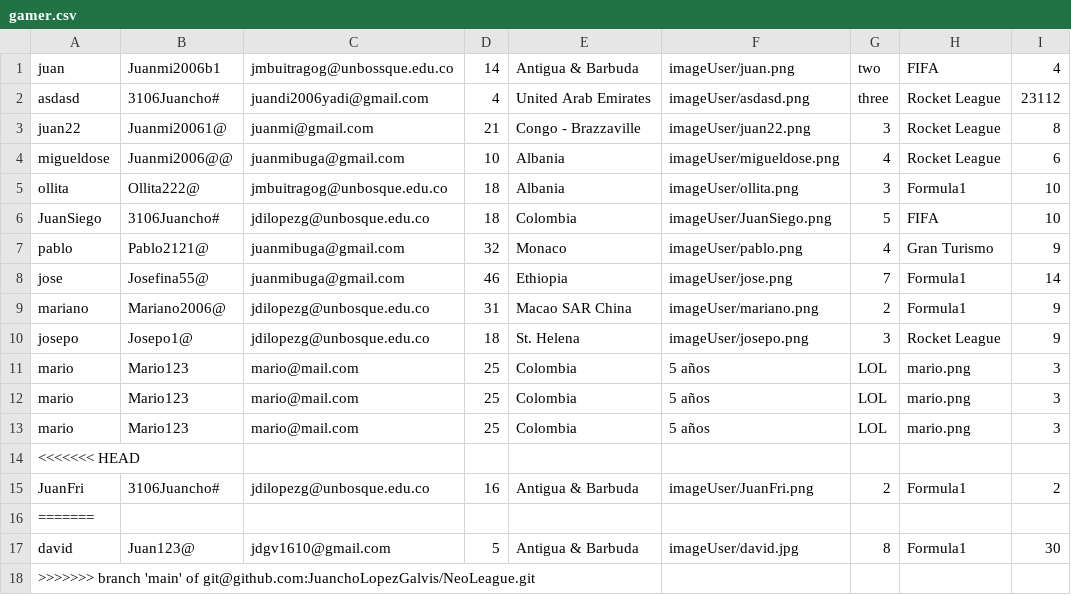
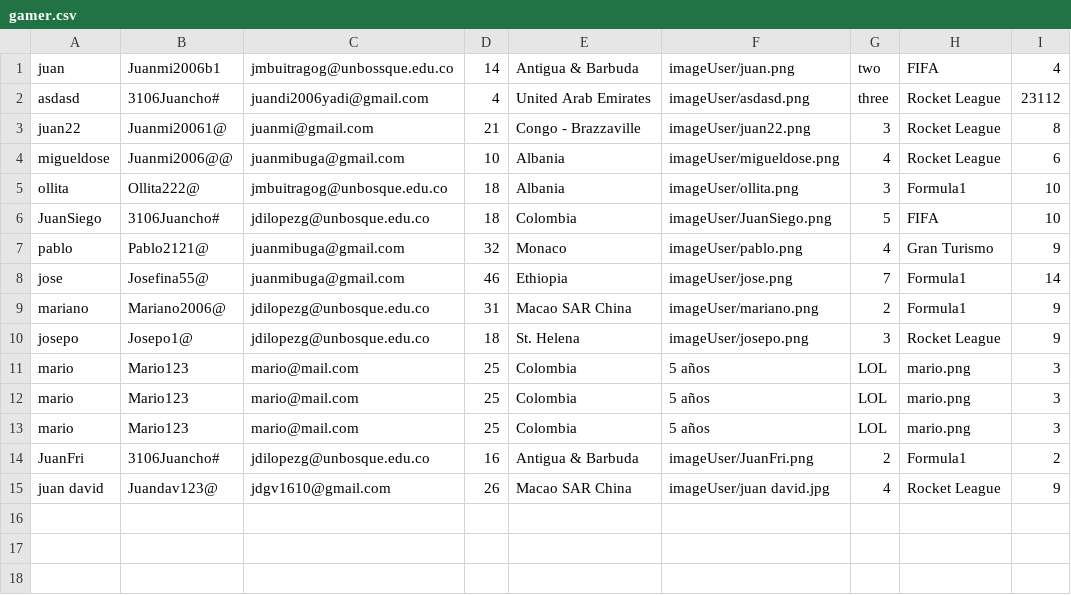
Before and after one commit to JuanchoLopezGalvis/NeoLeague, a CSV file: NeoLeagueArena/src/data/gamer.csv, drawn as a sheet.

```diff
--- a/NeoLeagueArena/src/data/gamer.csv
+++ b/NeoLeagueArena/src/data/gamer.csv
@@ -13,6 +13,3 @@ mario;Mario123;mario@mail.com;25;Colombia;5 años;LOL;mario.png;3
 mario;Mario123;mario@mail.com;25;Colombia;5 años;LOL;mario.png;3
-<<<<<<< HEAD
 JuanFri;3106Juancho#;jdilopezg@unbosque.edu.co;16;Antigua & Barbuda;imageUser/JuanFri.png; 2;Formula1;2
-=======
-david;Juan123@;jdgv1610@gmail.com;5;Antigua & Barbuda;imageUser/david.jpg; 8;Formula1;30
->>>>>>> branch 'main' of git@github.com:JuanchoLopezGalvis/NeoLeague.git
+juan david;Juandav123@;jdgv1610@gmail.com;26;Macao SAR China;imageUser/juan david.jpg; 4;Rocket League;9
```
Also changed, not shown: NeoLeagueArena/bin/data/gamer.csv, 13 other files.
